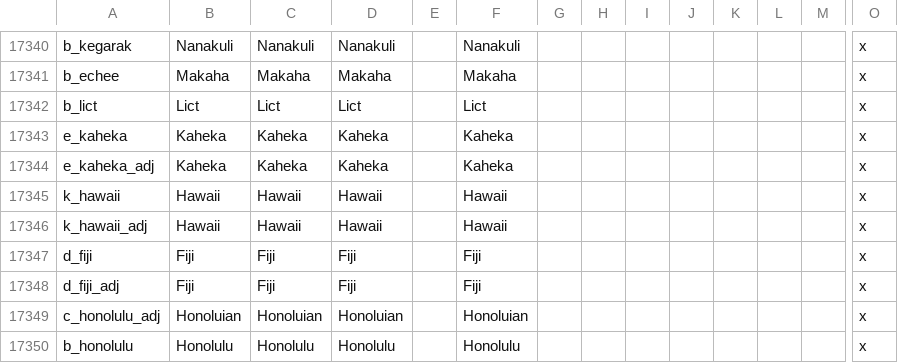
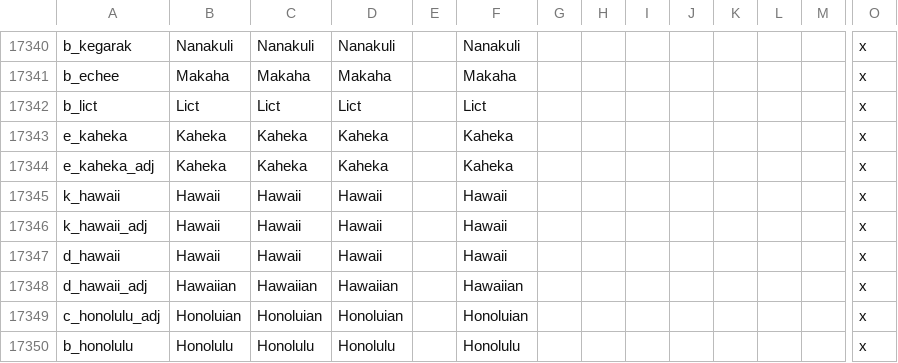
Before and after one commit to Zombaxx/Western-Pacific, a CSV file: western-pacific/localisation/0000_provinces_and_titles.csv, drawn as a sheet; only a part is shown, gaps mark what is left out; removed rows and columns are numbered as before the commit, all else as after; rows hold the shown columns only; the diff names each change by its address in the sheet, - before the commit and + after, or states it on an @@ line.

```diff
--- a/western-pacific/localisation/0000_provinces_and_titles.csv
+++ b/western-pacific/localisation/0000_provinces_and_titles.csv
-row 17347: d_fiji | Fiji | Fiji | Fiji |  | Fiji |  |  |  |  |  |  |  | x
-row 17348: d_fiji_adj | Fiji | Fiji | Fiji |  | Fiji |  |  |  |  |  |  |  | x
+row 17347: d_hawaii | Hawaii | Hawaii | Hawaii |  | Hawaii |  |  |  |  |  |  |  | x
+row 17348: d_hawaii_adj | Hawaiian | Hawaiian | Hawaiian |  | Hawaiian |  |  |  |  |  |  |  | x
```
Also changed, not shown: western-pacific/localisation/bookmark.csv, 7 other files.
